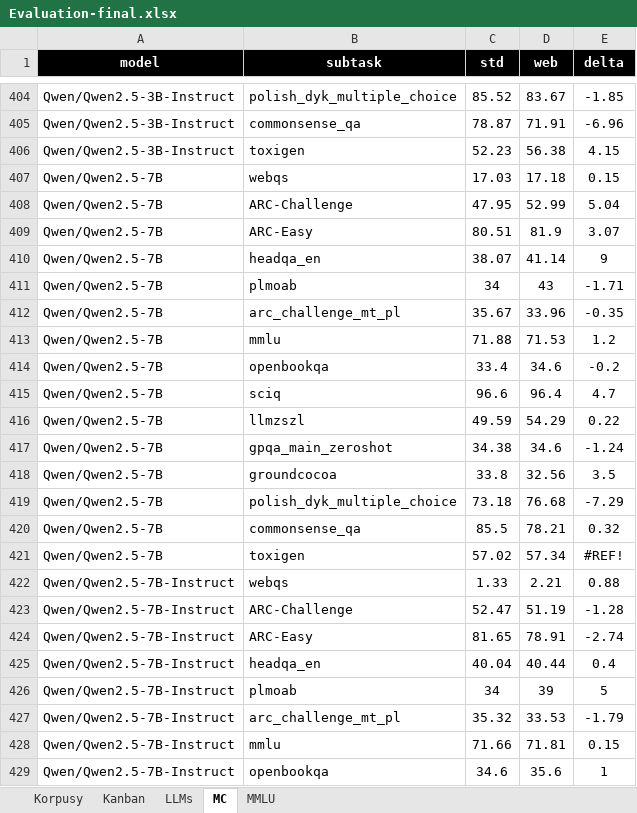
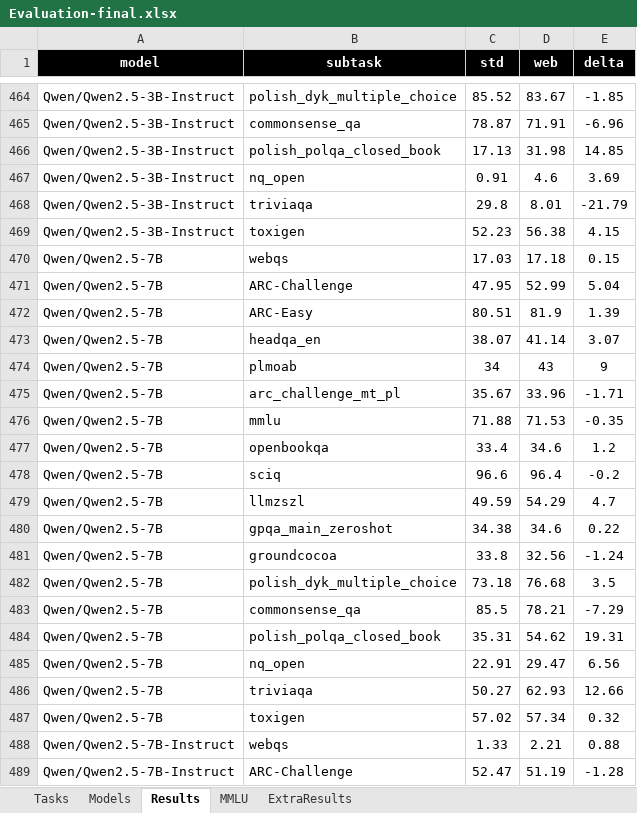
Before and after one commit to Education-IT/AMU-Master-Thesis-Project, an Excel workbook: Research/Results/Evaluation-final.xlsx, sheet Results, drawn as a sheet; only a part is shown, gaps mark what is left out; the shorter side is filled out with more unchanged rows; values as stored, in another font and other column widths than the file's, no borders; conditional formats not drawn; addresses are those after the commit; the diff covers the shown part only; the diff names each change by its address in the sheet, - before the commit and + after, or states it on an @@ line.

```diff
--- a/Research/Results/Evaluation-final.xlsx (sheet Results)
+++ b/Research/Results/Evaluation-final.xlsx (sheet Results)
-sheet tab: Korpusy
+sheet tab: Tasks
-sheet tab: LLMs
+sheet tab: Models
-sheet tab: MC
+sheet tab: Results
-sheet tab: Kanban
+sheet tab: ExtraResults
+row 466: Qwen/Qwen2.5-3B-Instruct | polish_polqa_closed_book | 17.13 | 31.98 | 14.85
+row 467: Qwen/Qwen2.5-3B-Instruct | nq_open | 0.91 | 4.6 | 3.69
+row 468: Qwen/Qwen2.5-3B-Instruct | triviaqa | 29.8 | 8.01 | -21.79
-E472 (delta): 3.07
+E472 (delta): 1.39
-E473 (delta): 9
+E473 (delta): 3.07
-E474 (delta): -1.71
+E474 (delta): 9
-E475 (delta): -0.35
+E475 (delta): -1.71
-E476 (delta): 1.2
+E476 (delta): -0.35
-E477 (delta): -0.2
+E477 (delta): 1.2
-E478 (delta): 4.7
+E478 (delta): -0.2
-E479 (delta): 0.22
+E479 (delta): 4.7
-E480 (delta): -1.24
+E480 (delta): 0.22
-E481 (delta): 3.5
+E481 (delta): -1.24
-E482 (delta): -7.29
+E482 (delta): 3.5
-E483 (delta): 0.32
+E483 (delta): -7.29
+row 484: Qwen/Qwen2.5-7B | polish_polqa_closed_book | 35.31 | 54.62 | 19.31
+row 485: Qwen/Qwen2.5-7B | nq_open | 22.91 | 29.47 | 6.56
+row 486: Qwen/Qwen2.5-7B | triviaqa | 50.27 | 62.93 | 12.66
-E487 (delta): #REF!
+E487 (delta): 0.32
```
Also changed, not shown: 114 added rows, 15 removed rows and 2 edited cells elsewhere in this sheet, sheet Models, sheet Tasks, sheet MMLU, formulas that keep their value, charts or pictures, Research/Results/PROMPTS/Prompt.xlsx, 47 other files.
